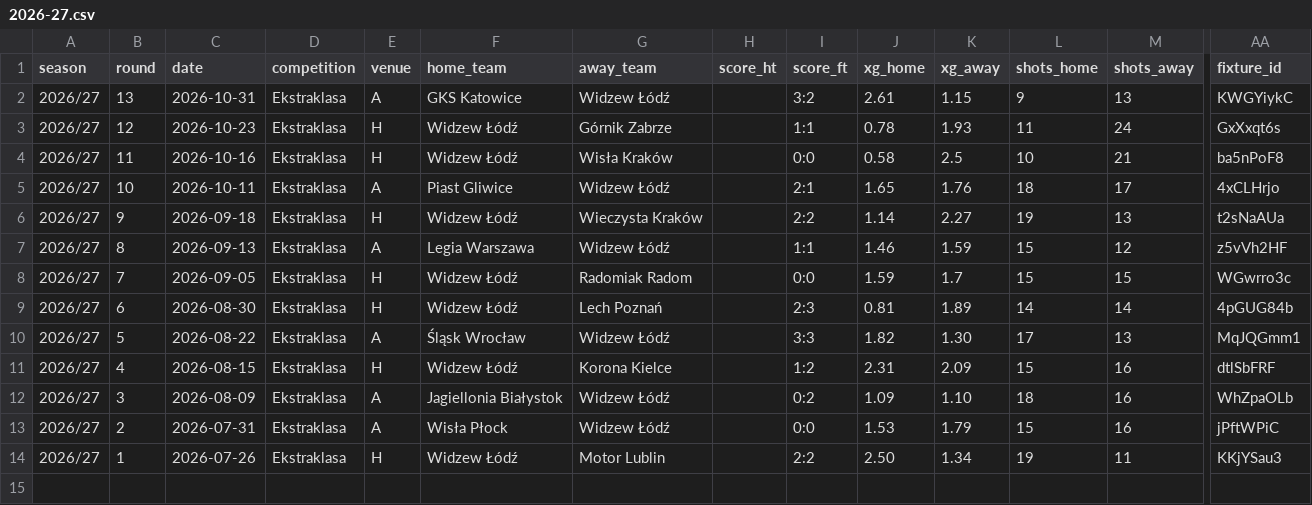
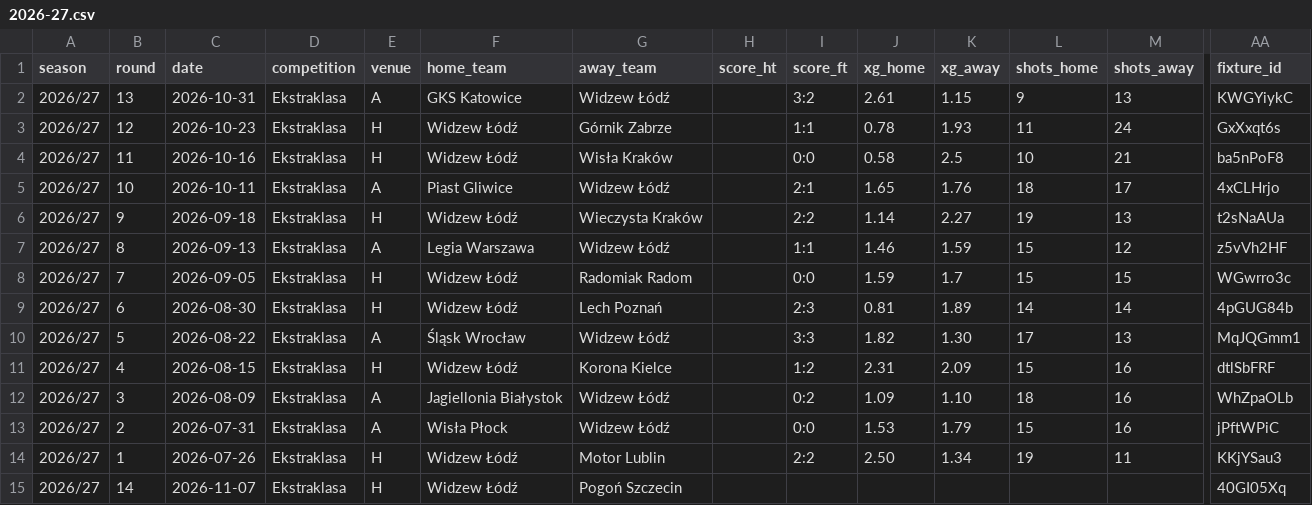
Before and after one commit to fajny-heniu/wstatz, a CSV file: 2026-27.csv, drawn as a sheet; only a part is shown, gaps mark what is left out; rows hold the shown columns only; the diff names each change by its address in the sheet, - before the commit and + after, or states it on an @@ line.

Commit message:
Dodaj zapowiedź k14 Widzew - Pogoń

```diff
--- a/2026-27.csv
+++ b/2026-27.csv
+row 15: 2026/27 | 14 | 2026-11-07 | Ekstraklasa | H | Widzew Łódź | Pogoń Szczecin |  |  |  |  |  |  | 40GI05Xq
```
Also changed, not shown: 2 other files.
